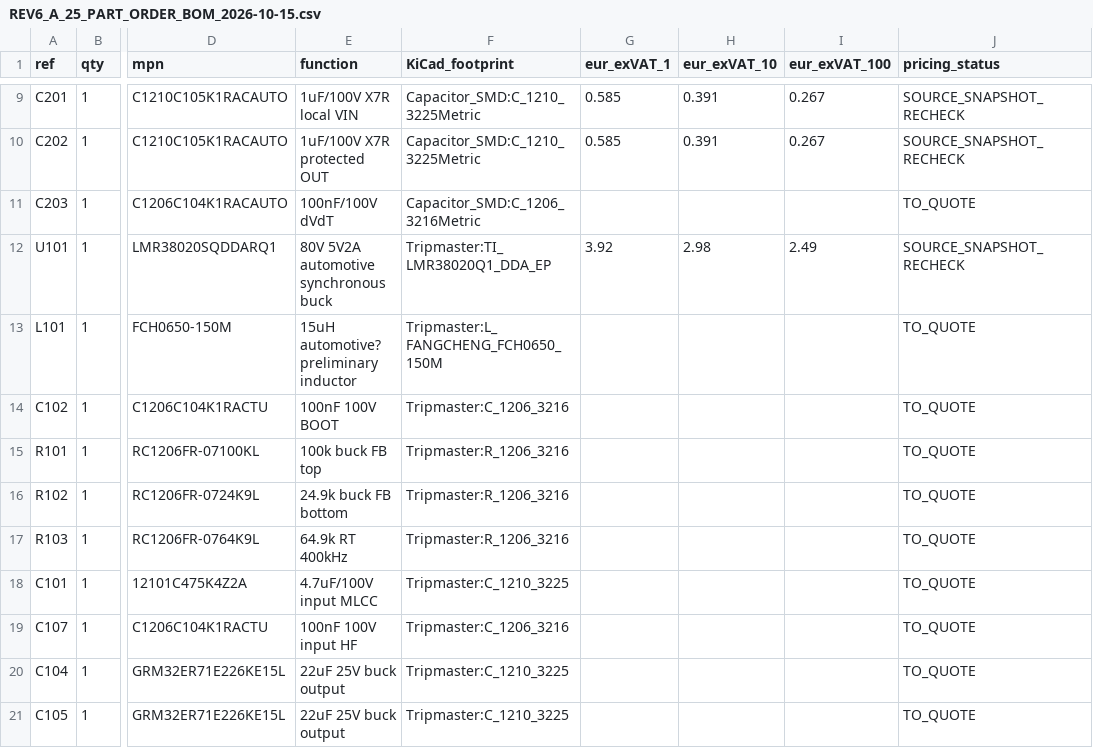
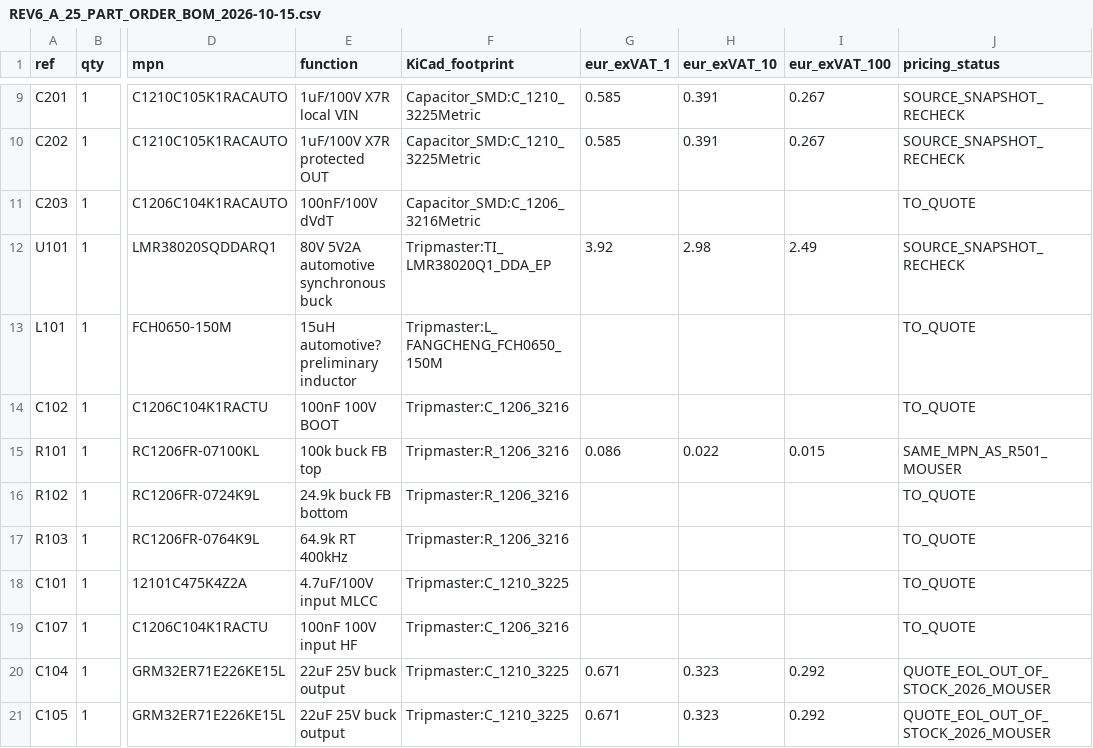
Before and after one commit to GeneralEdelweiss/TripTracer, a CSV file: hardware/modules/TripPower_REV6_A/REV6_A_25_PART_ORDER_BOM_2026-10-15.csv, drawn as a sheet; only a part is shown, gaps mark what is left out; the diff covers the shown part only; the diff names each change by its address in the sheet, - before the commit and + after, or states it on an @@ line.

Commit message:
Weg A REV6: include verifiable Murata discontinued 22uF costs, Yageo exact 6k04 and 100k with explicit no-stock warnings

```diff
--- a/hardware/modules/TripPower_REV6_A/REV6_A_25_PART_ORDER_BOM_2026-10-15.csv
+++ b/hardware/modules/TripPower_REV6_A/REV6_A_25_PART_ORDER_BOM_2026-10-15.csv
-G15 (eur_exVAT_1): (empty)
+G15 (eur_exVAT_1): 0.086
-H15 (eur_exVAT_10): (empty)
+H15 (eur_exVAT_10): 0.022
-I15 (eur_exVAT_100): (empty)
+I15 (eur_exVAT_100): 0.015
-J15 (pricing_status): TO_QUOTE
+J15 (pricing_status): SAME_MPN_AS_R501_MOUSER
-G20:G21 (eur_exVAT_1): (empty)
+G20:G21 (eur_exVAT_1): 0.671
-H20:H21 (eur_exVAT_10): (empty)
+H20:H21 (eur_exVAT_10): 0.323
-I20:I21 (eur_exVAT_100): (empty)
+I20:I21 (eur_exVAT_100): 0.292
-J20:J21 (pricing_status): TO_QUOTE
+J20:J21 (pricing_status): QUOTE_EOL_OUT_OF_STOCK_2026_MOUSER
```
Also changed, not shown: 12 edited cells elsewhere in this file.
